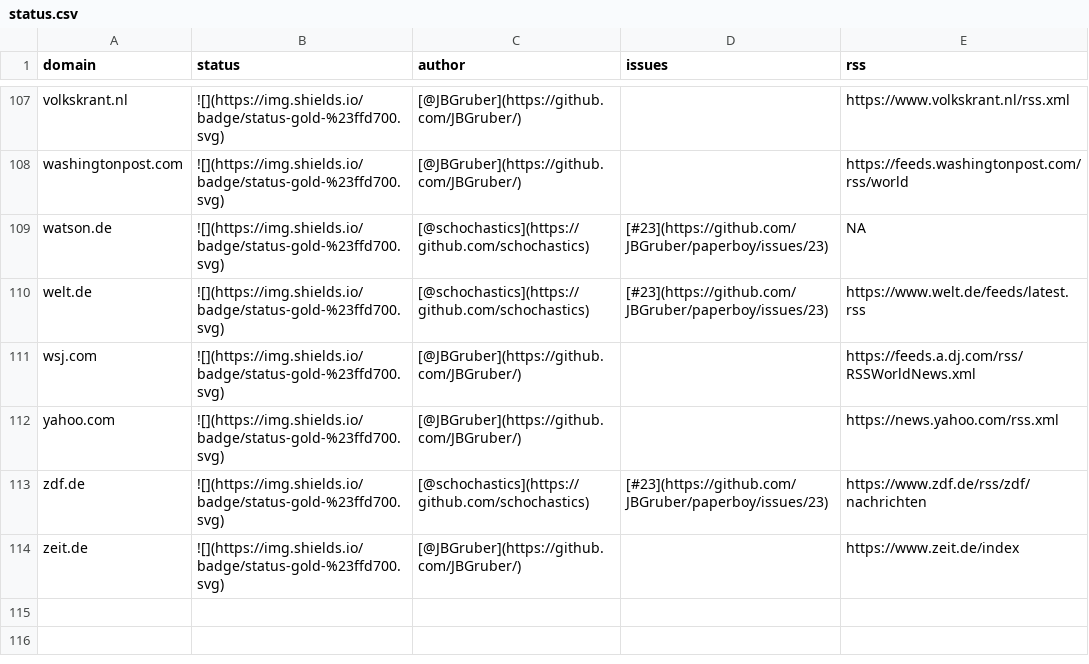
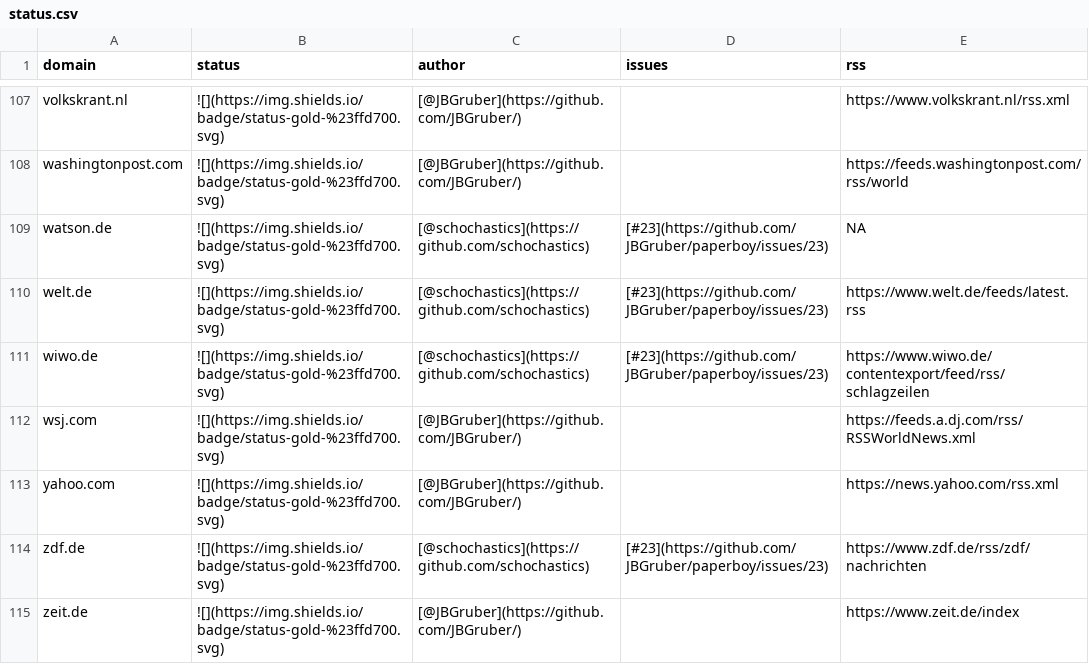
Before and after one commit to JBGruber/paperboy, a CSV file: inst/status.csv, drawn as a sheet; only a part is shown, gaps mark what is left out.

Commit message:
added wiwo.de

```diff
--- a/inst/status.csv
+++ b/inst/status.csv
@@ -110,2 +110,3 @@
 "welt.de","![](https://img.shields.io/badge/status-gold-%23ffd700.svg)","[@schochastics](https://github.com/schochastics)","[#23](https://github.com/JBGruber/paperboy/issues/23)","https://www.welt.de/feeds/latest.rss"
+"wiwo.de","![](https://img.shields.io/badge/status-gold-%23ffd700.svg)","[@schochastics](https://github.com/schochastics)","[#23](https://github.com/JBGruber/paperboy/issues/23)","https://www.wiwo.de/contentexport/feed/rss/schlagzeilen"
 "wsj.com","![](https://img.shields.io/badge/status-gold-%23ffd700.svg)","[@JBGruber](https://github.com/JBGruber/)","","https://feeds.a.dj.com/rss/RSSWorldNews.xml"
```
Also changed, not shown: 2 other files.
